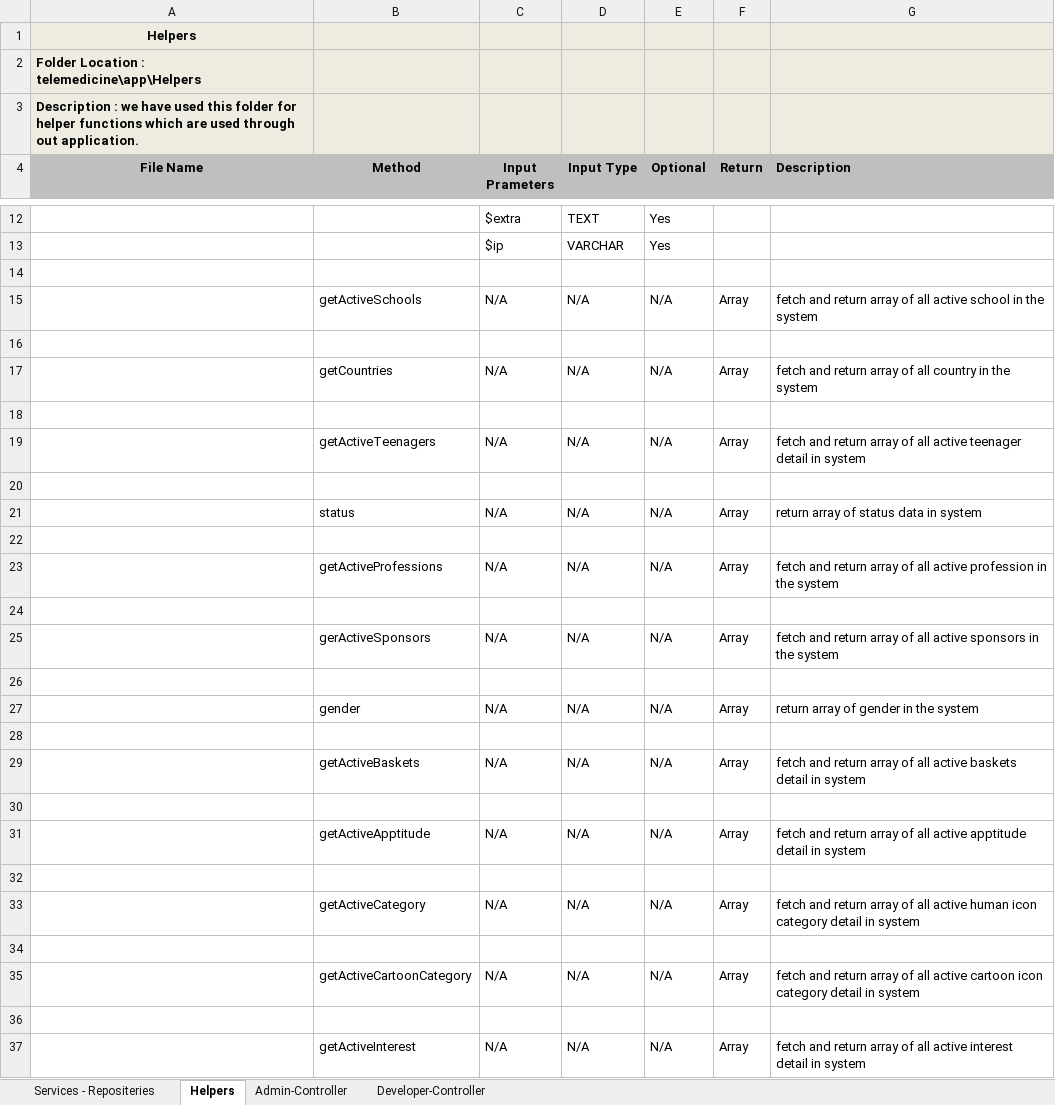
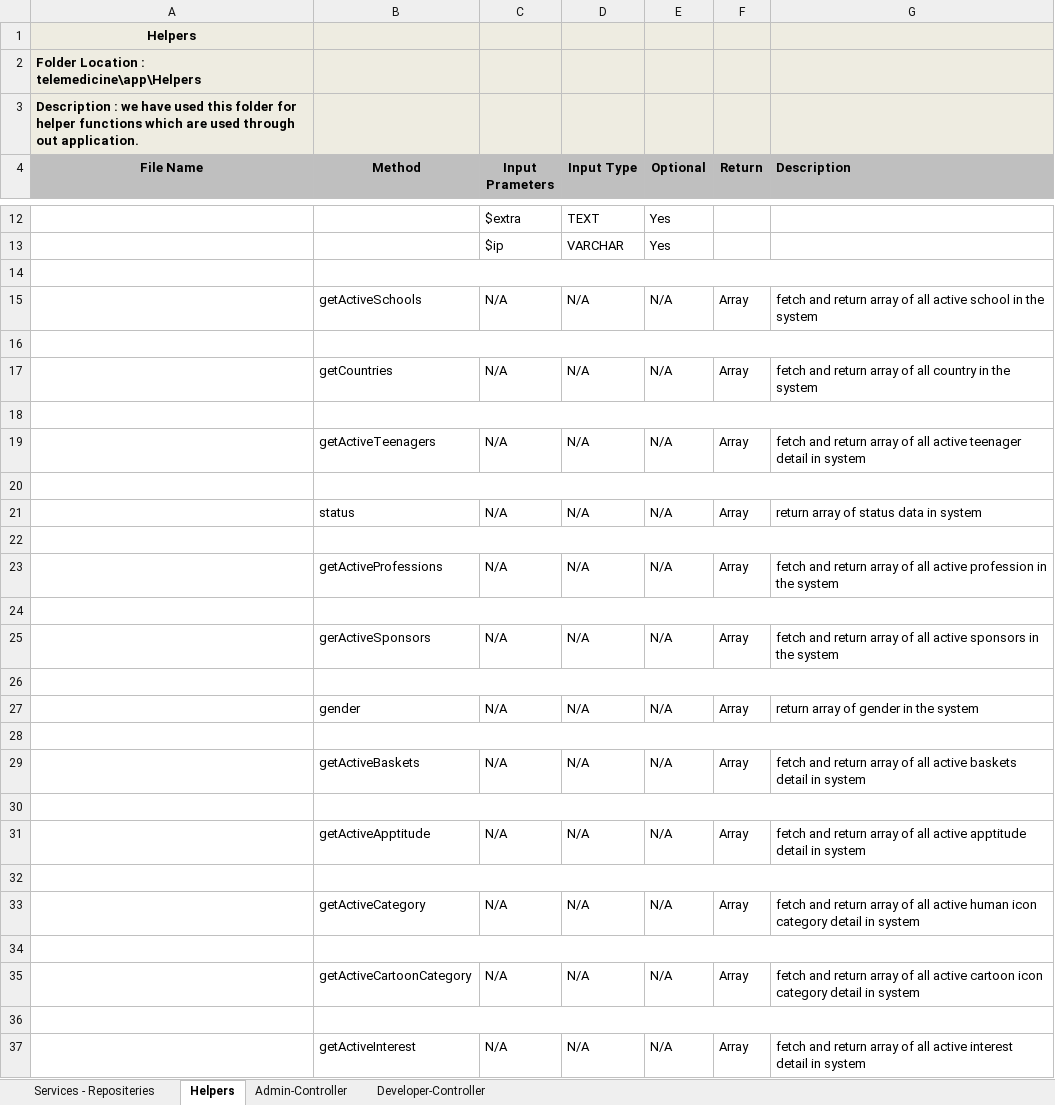
Before and after one commit to inxkrutik/proteendocs, an Excel workbook: Components.xlsx, sheet Helpers, drawn as a sheet; only a part is shown, gaps mark what is left out; values as stored, in another font and other column widths than the file's, no borders; the diff covers the shown part only; the diff names each change by its address in the sheet, - before the commit and + after, or states it on an @@ line.

```diff
--- a/Components.xlsx (sheet Helpers)
+++ b/Components.xlsx (sheet Helpers)
+B14:G14 merged
+B16:G16 merged
+B18:G18 merged
+B20:G20 merged
+B22:G22 merged
+B24:G24 merged
+B26:G26 merged
+B28:G28 merged
+B30:G30 merged
+B32:G32 merged
+B34:G34 merged
+B36:G36 merged
```
Also changed, not shown: merged cells elsewhere in this sheet, sheet Admin-Controller, sheet Services - Repositeries, sheet Developer-Controller.
